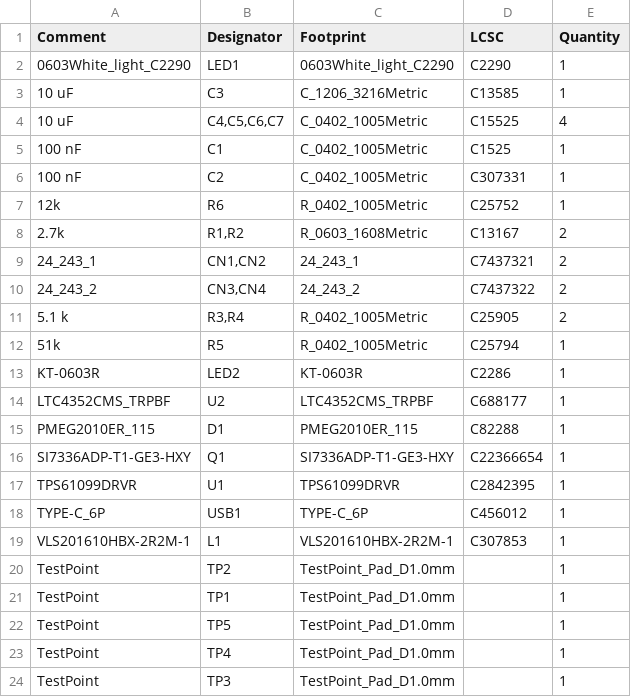
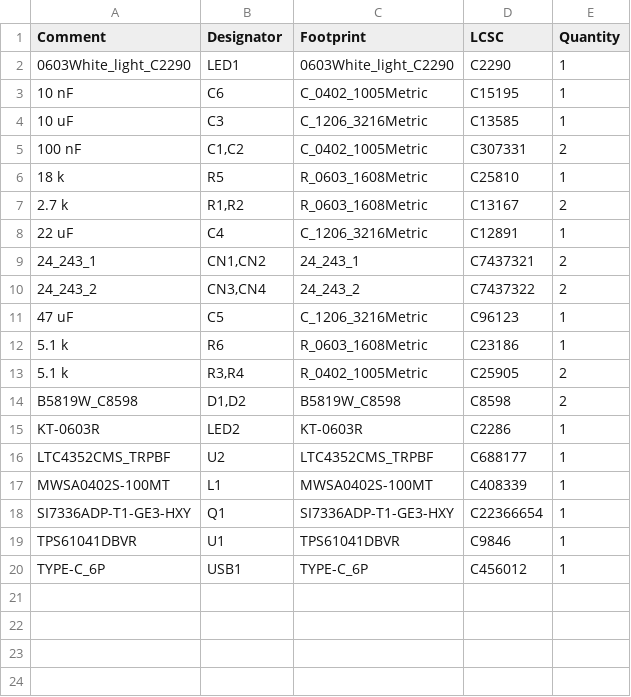
Before and after one commit to Bera97/Ideal-diode_designs, a CSV file: Ideal_diode_complex/jlcpcb/production_files/BOM-Ideal_diode_complex.csv, drawn as a sheet.

```diff
--- a/Ideal_diode_complex/jlcpcb/production_files/BOM-Ideal_diode_complex.csv
+++ b/Ideal_diode_complex/jlcpcb/production_files/BOM-Ideal_diode_complex.csv
@@ -2,23 +2,19 @@ Comment,Designator,Footprint,LCSC,Quantity
 0603White_light_C2290,LED1,0603White_light_C2290,C2290,1
+10 nF,C6,C_0402_1005Metric,C15195,1
 10 uF,C3,C_1206_3216Metric,C13585,1
-10 uF,"C4,C5,C6,C7",C_0402_1005Metric,C15525,4
-100 nF,C1,C_0402_1005Metric,C1525,1
-100 nF,C2,C_0402_1005Metric,C307331,1
-12k,R6,R_0402_1005Metric,C25752,1
-2.7k,"R1,R2",R_0603_1608Metric,C13167,2
+100 nF,"C1,C2",C_0402_1005Metric,C307331,2
+18 k,R5,R_0603_1608Metric,C25810,1
+2.7 k,"R1,R2",R_0603_1608Metric,C13167,2
+22 uF,C4,C_1206_3216Metric,C12891,1
 24_243_1,"CN1,CN2",24_243_1,C7437321,2
 24_243_2,"CN3,CN4",24_243_2,C7437322,2
+47 uF,C5,C_1206_3216Metric,C96123,1
+5.1 k,R6,R_0603_1608Metric,C23186,1
 5.1 k,"R3,R4",R_0402_1005Metric,C25905,2
-51k,R5,R_0402_1005Metric,C25794,1
+B5819W_C8598,"D1,D2",B5819W_C8598,C8598,2
 KT-0603R,LED2,KT-0603R,C2286,1
 LTC4352CMS_TRPBF,U2,LTC4352CMS_TRPBF,C688177,1
-PMEG2010ER_115,D1,PMEG2010ER_115,C82288,1
+MWSA0402S-100MT,L1,MWSA0402S-100MT,C408339,1
 SI7336ADP-T1-GE3-HXY,Q1,SI7336ADP-T1-GE3-HXY,C22366654,1
-TPS61099DRVR,U1,TPS61099DRVR,C2842395,1
+TPS61041DBVR,U1,TPS61041DBVR,C9846,1
 TYPE-C_6P,USB1,TYPE-C_6P,C456012,1
-VLS201610HBX-2R2M-1,L1,VLS201610HBX-2R2M-1,C307853,1
-TestPoint,TP2,TestPoint_Pad_D1.0mm,,1
-TestPoint,TP1,TestPoint_Pad_D1.0mm,,1
-TestPoint,TP5,TestPoint_Pad_D1.0mm,,1
-TestPoint,TP4,TestPoint_Pad_D1.0mm,,1
-TestPoint,TP3,TestPoint_Pad_D1.0mm,,1
```
Also changed, not shown: Ideal_diode_complex/jlcpcb/production_files/CPL-Ideal_diode_complex.csv, 35 other files.
